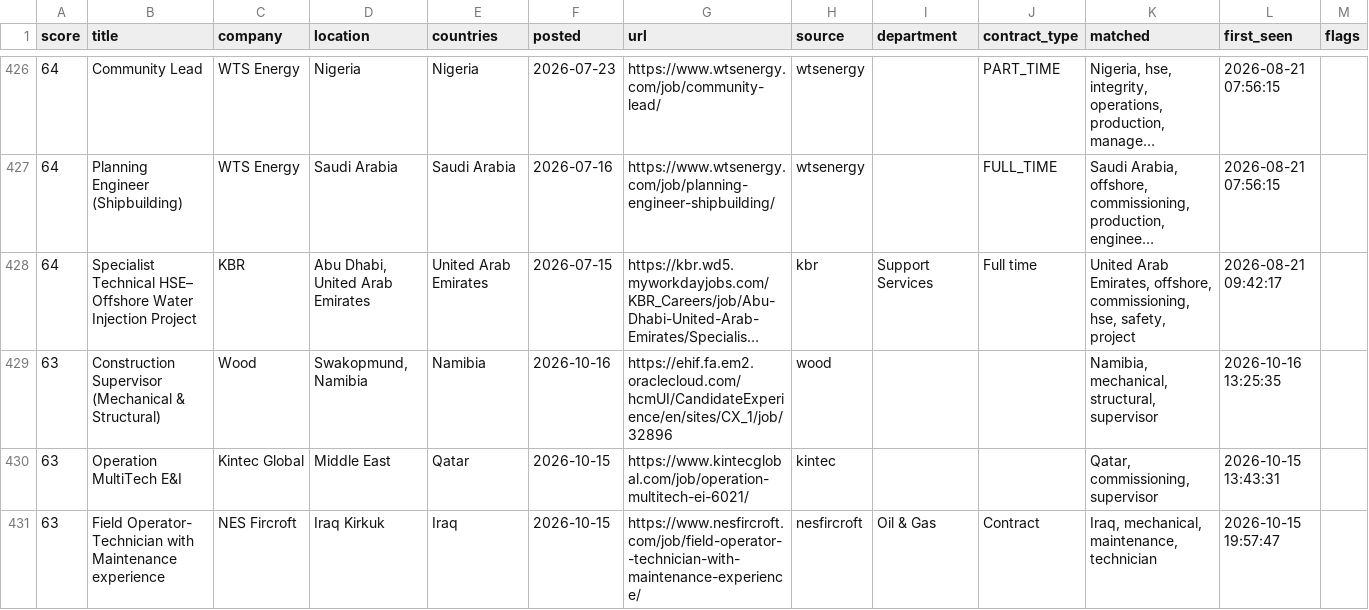
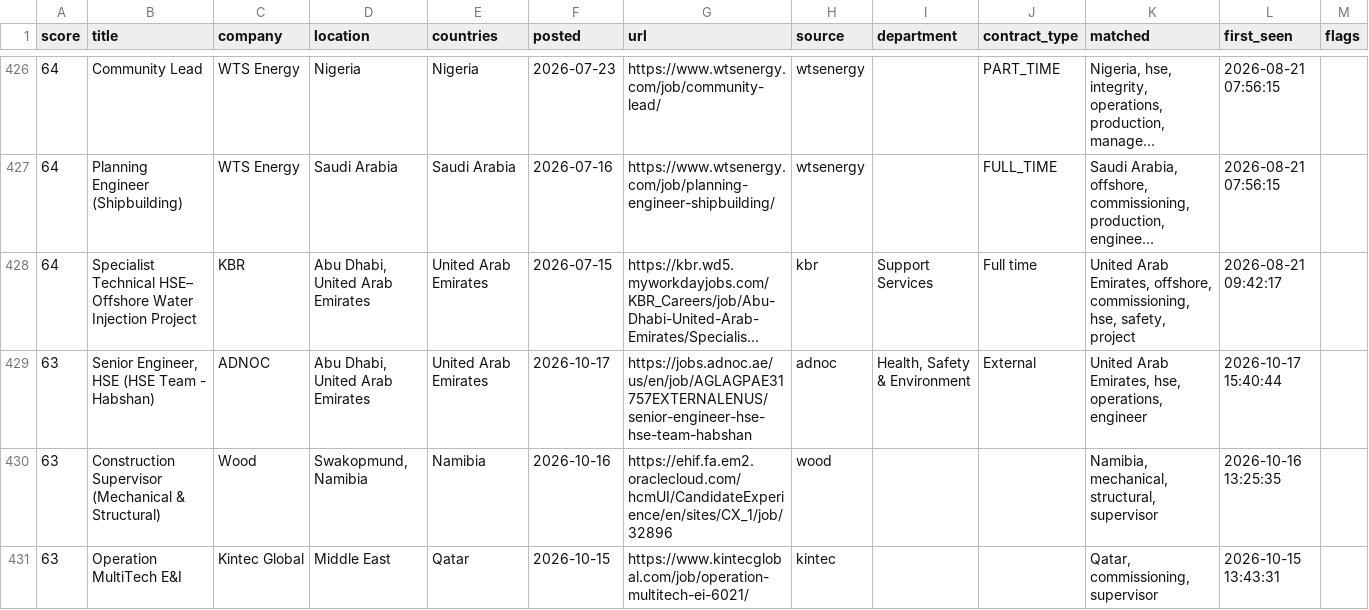
Before and after one commit to Khanmi1973/ogjobs, a CSV file: docs/jobs.csv, drawn as a sheet; only a part is shown, gaps mark what is left out; the shorter side is filled out with more unchanged rows; long unchanged cells end in …; the diff names each change by its address in the sheet, - before the commit and + after, or states it on an @@ line.

```diff
--- a/docs/jobs.csv
+++ b/docs/jobs.csv
+row 429: 63 | Senior Engineer, HSE (HSE Team - Habshan) | ADNOC | Abu Dhabi, United Arab Emirates | United Arab Emirates | 2026-10-17 | https://jobs.adnoc.ae/us/en/job/AGLAGPAE31757EXTERNALENUS/senior-engineer-hse-hse-team-habshan | adnoc | Health, Safety & Environment | External | United Arab Emirates, hse, operations, engineer | 2026-10-17 15:40:44
```
Also changed, not shown: 3 other files.
